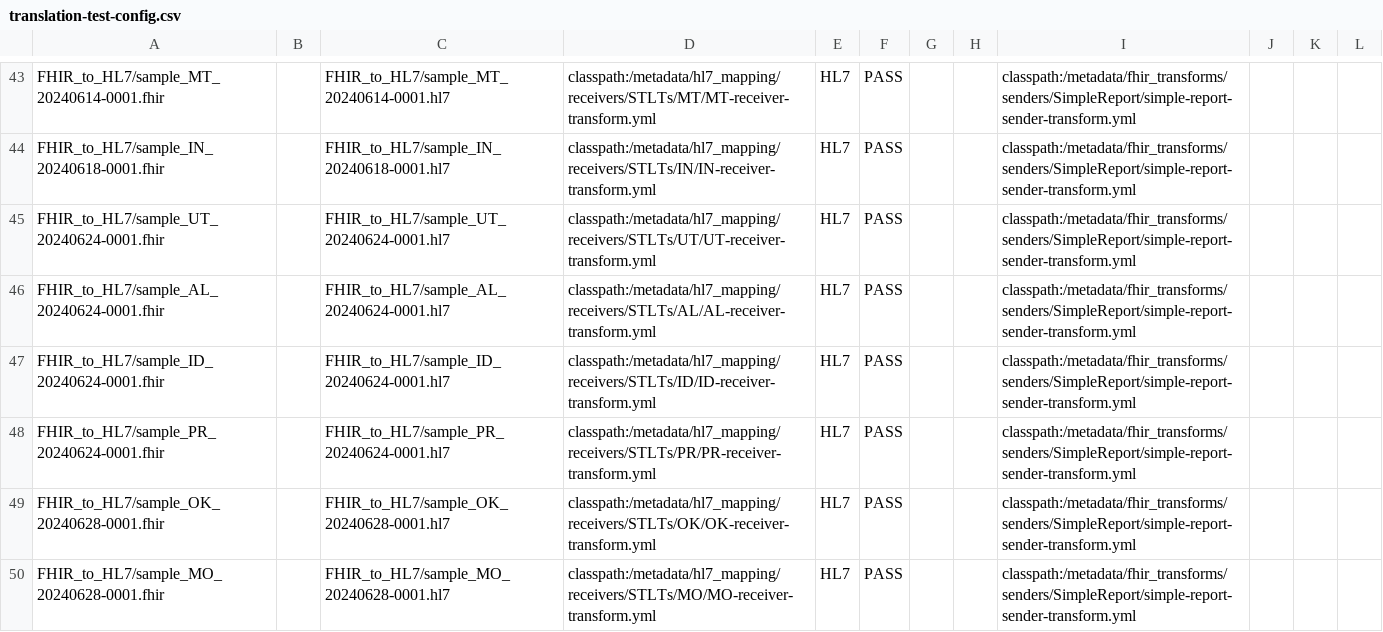
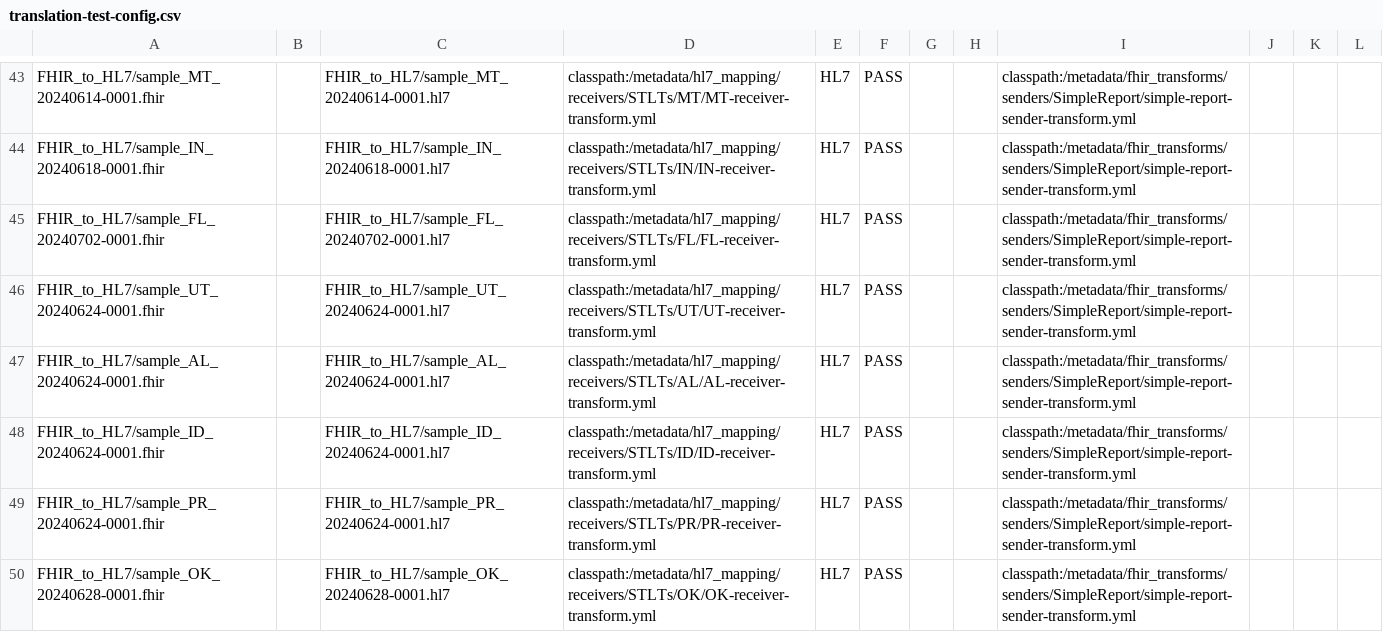
Before and after one commit to CDCgov/prime-reportstream, a CSV file: prime-router/src/testIntegration/resources/datatests/translation-test-config.csv, drawn as a sheet; only a part is shown, gaps mark what is left out; the shorter side is filled out with more unchanged rows; the diff names each change by its address in the sheet, - before the commit and + after, or states it on an @@ line.

Commit message:
FL UP Migration Validate Test Data (#15001)
* FL UP Migration Validate Test Data

* Update fl-phd.yml

Fixed the conflict

* Update FL-receiver-transform.yml

Fixed conflict

* Point transport to test directory

* Fixed the setting

* Add condition filter to accept RSV, COVID, FLU, and MPOA

```diff
--- a/prime-router/src/testIntegration/resources/datatests/translation-test-config.csv
+++ b/prime-router/src/testIntegration/resources/datatests/translation-test-config.csv
+row 45: FHIR_to_HL7/sample_FL_20240702-0001.fhir |  | FHIR_to_HL7/sample_FL_20240702-0001.hl7 | classpath:/metadata/hl7_mapping/receivers/STLTs/FL/FL-receiver-transform.yml | HL7 | PASS |  |  | classpath:/metadata/fhir_transforms/senders/SimpleReport/simple-report-sender-transform.yml
```
Also changed, not shown: 4 other files.
